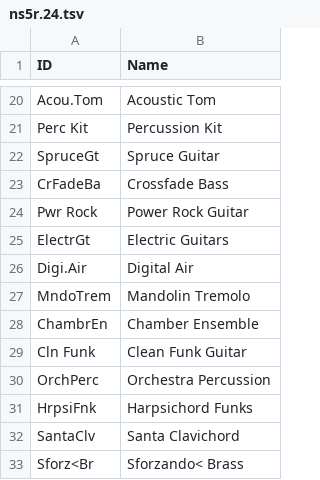
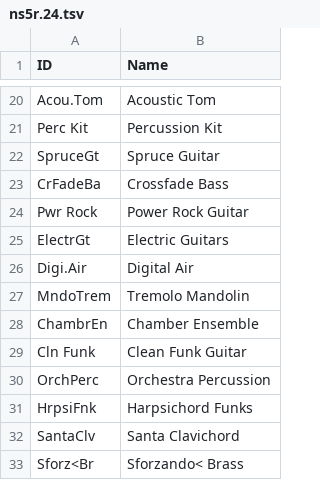
Before and after one commit to ltgcgo/octavia, a TSV file: data/map/ns5r.24.tsv, drawn as a sheet; only a part is shown, gaps mark what is left out.

```diff
--- a/data/map/ns5r.24.tsv
+++ b/data/map/ns5r.24.tsv
@@ -26,3 +26,3 @@ ElectrGt	Electric Guitars
 Digi.Air	Digital Air
-MndoTrem	Mandolin Tremolo
+MndoTrem	Tremolo Mandolin
 ChambrEn	Chamber Ensemble
```
Also changed, not shown: data/bank/pa.tsv, data/map/pa.24.tsv, 1 other file.
